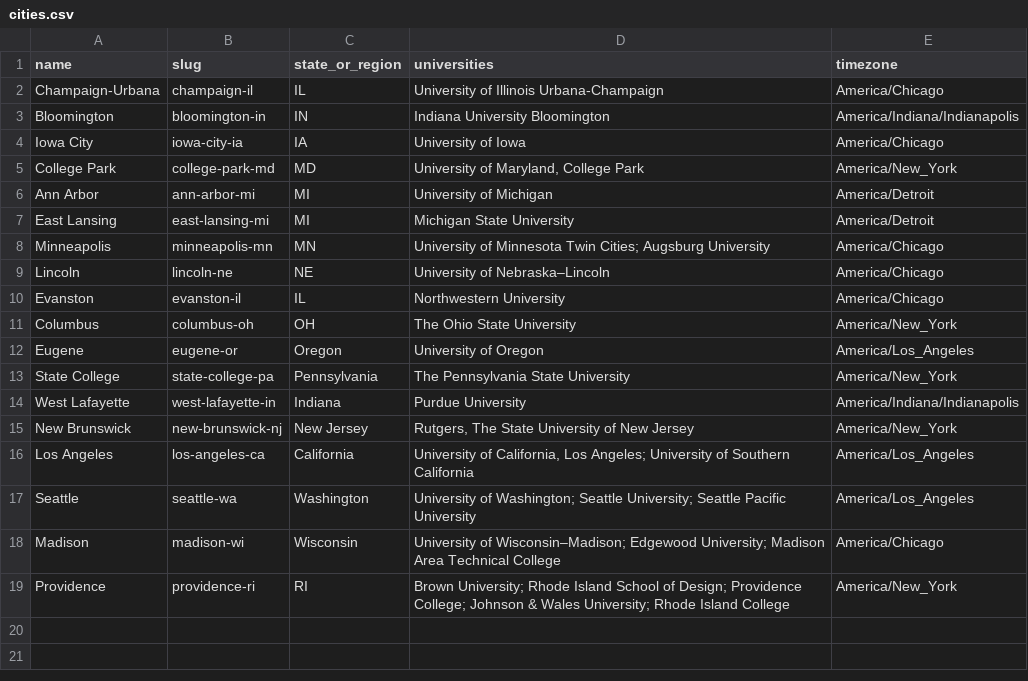
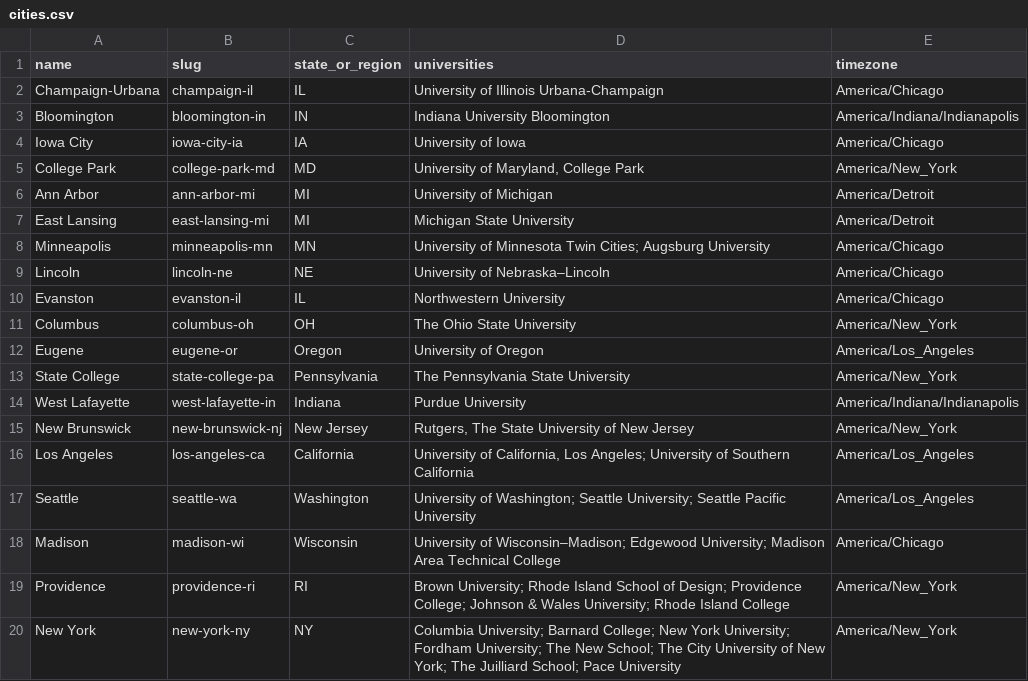
Before and after one commit to reeahna/web_scraping_event_application, a CSV file: backend/data/college_towns/cities.csv, drawn as a sheet.

```diff
--- a/backend/data/college_towns/cities.csv
+++ b/backend/data/college_towns/cities.csv
@@ -19 +19,2 @@ Madison,madison-wi,Wisconsin,University of Wisconsin–Madison; Edgewood Univers
 Providence,providence-ri,RI,Brown University; Rhode Island School of Design; Providence College; Johnson & Wales University; Rhode Island College,America/New_York
+New York,new-york-ny,NY,Columbia University; Barnard College; New York University; Fordham University; The New School; The City University of New York; The Juilliard School; Pace University,America/New_York
```
Also changed, not shown: 1 other file.
